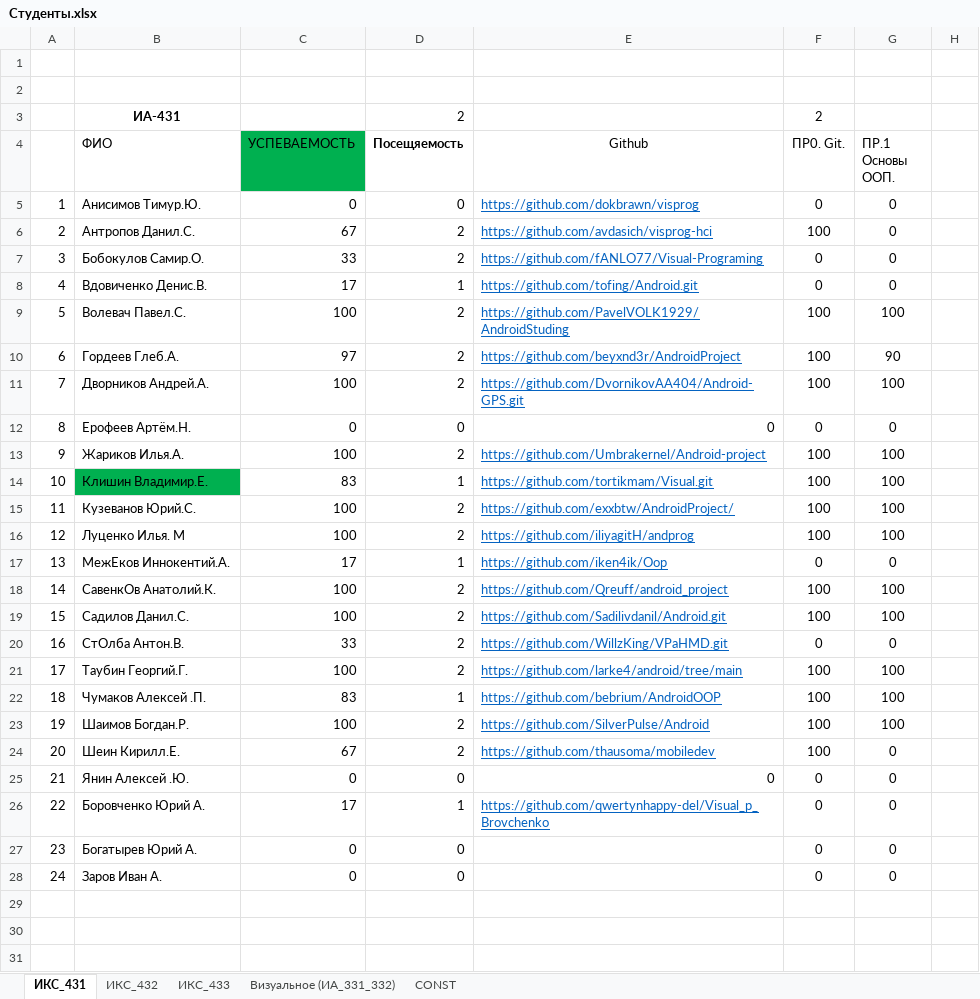
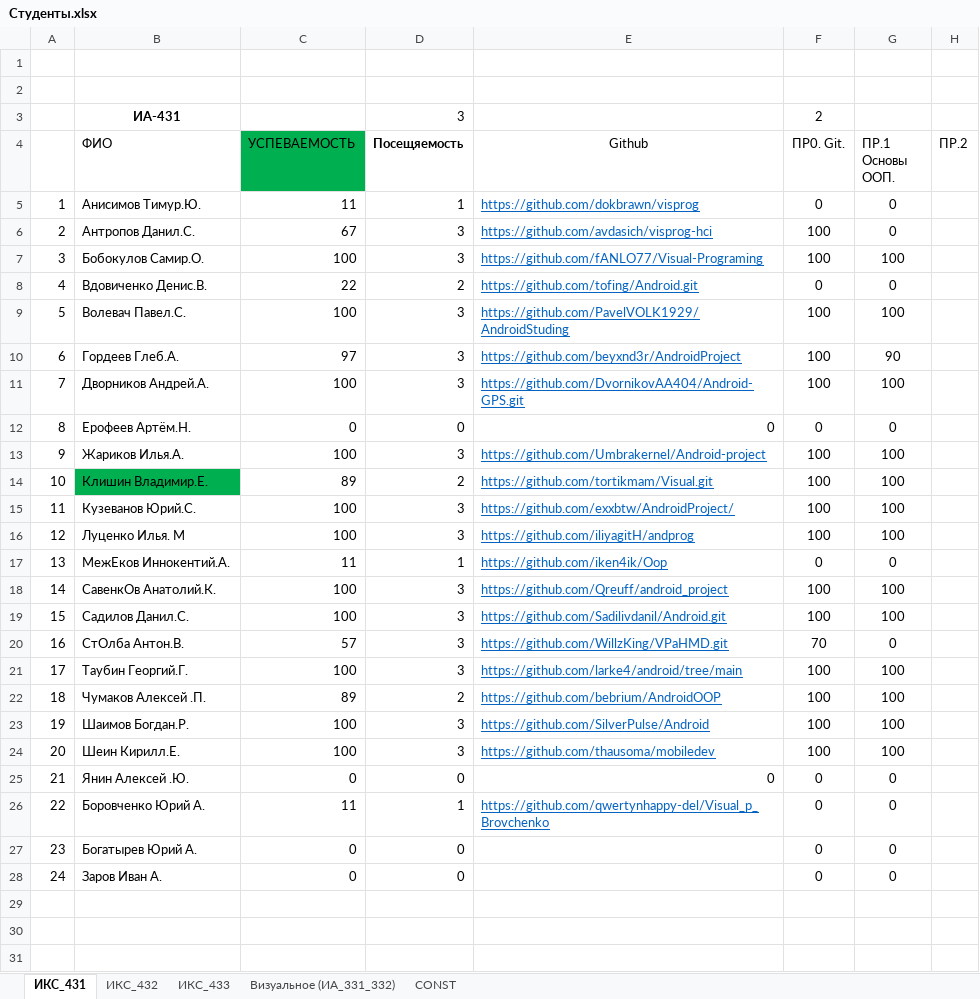
Before and after one commit to TelecomDep/notes, an Excel workbook: students/Студенты.xlsx, sheet ИКС_431, drawn as a sheet; only a part is shown; values as stored, in another font and other column widths than the file's, no borders; the diff names each change by its address in the sheet, - before the commit and + after, or states it on an @@ line.

```diff
--- a/students/Студенты.xlsx (sheet ИКС_431)
+++ b/students/Студенты.xlsx (sheet ИКС_431)
-D3 (Посещяемость): 2
+D3 (Посещяемость): 3
-H4: (empty)
+H4: ПР.2
-C5 (УСПЕВАЕМОСТЬ): 0
+C5 (УСПЕВАЕМОСТЬ): 11
-D5 (Посещяемость): 0
+D5 (Посещяемость): 1
-D6:D7 (Посещяемость): 2
+D6:D7 (Посещяемость): 3
-C7 (УСПЕВАЕМОСТЬ): 33
+C7 (УСПЕВАЕМОСТЬ): 100
-F7 (ПР0. Git.): 0
+F7 (ПР0. Git.): 100
-G7 (ПР.1 Основы ООП.): 0
+G7 (ПР.1 Основы ООП.): 100
-C8 (УСПЕВАЕМОСТЬ): 17
+C8 (УСПЕВАЕМОСТЬ): 22
-D8 (Посещяемость): 1
+D8 (Посещяемость): 2
-D9:D11 (Посещяемость): 2
+D9:D11 (Посещяемость): 3
-D13 (Посещяемость): 2
+D13 (Посещяемость): 3
-C14 (УСПЕВАЕМОСТЬ): 83
+C14 (УСПЕВАЕМОСТЬ): 89
-D14 (Посещяемость): 1
+D14 (Посещяемость): 2
-D15:D16 (Посещяемость): 2
+D15:D16 (Посещяемость): 3
-C17 (УСПЕВАЕМОСТЬ): 17
+C17 (УСПЕВАЕМОСТЬ): 11
-D18:D21 (Посещяемость): 2
+D18:D21 (Посещяемость): 3
-C20 (УСПЕВАЕМОСТЬ): 33
+C20 (УСПЕВАЕМОСТЬ): 57
-F20 (ПР0. Git.): 0
+F20 (ПР0. Git.): 70
-C22 (УСПЕВАЕМОСТЬ): 83
+C22 (УСПЕВАЕМОСТЬ): 89
-D22 (Посещяемость): 1
+D22 (Посещяемость): 2
-D23:D24 (Посещяемость): 2
+D23:D24 (Посещяемость): 3
-C24 (УСПЕВАЕМОСТЬ): 67
+C24 (УСПЕВАЕМОСТЬ): 100
-G24 (ПР.1 Основы ООП.): 0
+G24 (ПР.1 Основы ООП.): 100
-C26 (УСПЕВАЕМОСТЬ): 17
+C26 (УСПЕВАЕМОСТЬ): 11
```
Also changed, not shown: sheet ИКС_432, 1 other file.
